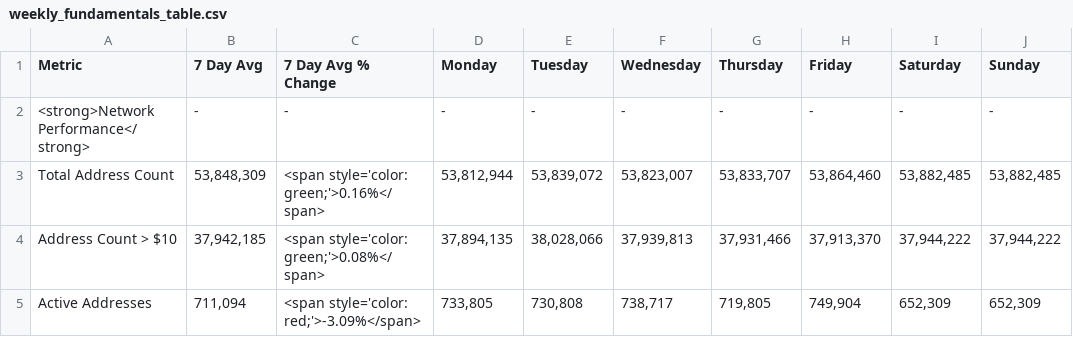
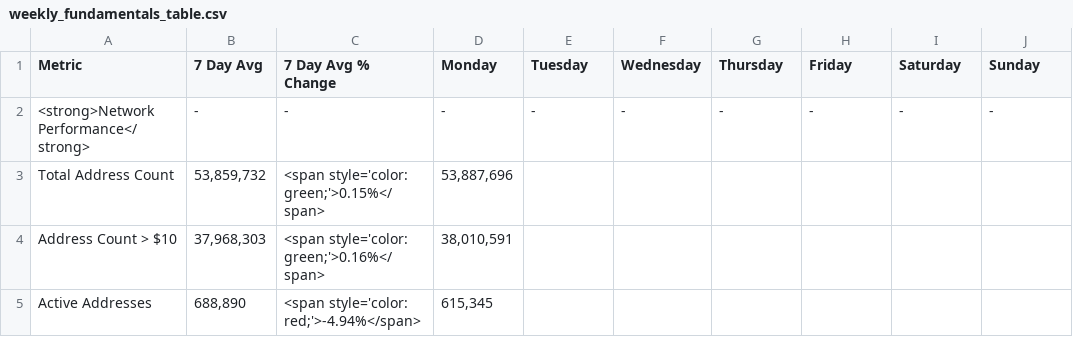
Before and after one commit to SecretSatoshis/Bitcoin-Report-Library, a CSV file: csv/weekly_fundamentals_table.csv, drawn as a sheet; only a part is shown; the diff covers the shown part only.

```diff
--- a/csv/weekly_fundamentals_table.csv
+++ b/csv/weekly_fundamentals_table.csv
@@ -2,4 +2,4 @@ Metric,7 Day Avg,7 Day Avg % Change,Monday,Tuesday,Wednesday,Thursday,Friday,Sat
 <strong>Network Performance</strong>,-,-,-,-,-,-,-,-,-
-Total Address Count,"53,848,309",<span style='color: green;'>0.16%</span>,"53,812,944","53,839,072","53,823,007","53,833,707","53,864,460","53,882,485","53,882,485"
-Address Count > $10,"37,942,185",<span style='color: green;'>0.08%</span>,"37,894,135","38,028,066","37,939,813","37,931,466","37,913,370","37,944,222","37,944,222"
-Active Addresses,"711,094",<span style='color: red;'>-3.09%</span>,"733,805","730,808","738,717","719,805","749,904","652,309","652,309"
+Total Address Count,"53,859,732",<span style='color: green;'>0.15%</span>,"53,887,696",,,,,,
+Address Count > $10,"37,968,303",<span style='color: green;'>0.16%</span>,"38,010,591",,,,,,
+Active Addresses,"688,890",<span style='color: red;'>-4.94%</span>,"615,345",,,,,,
```
Also changed, not shown: 165 edited cells elsewhere in this file, csv/1k_bucket_table.csv, csv/5k_bucket_table.csv, 10 other files.
